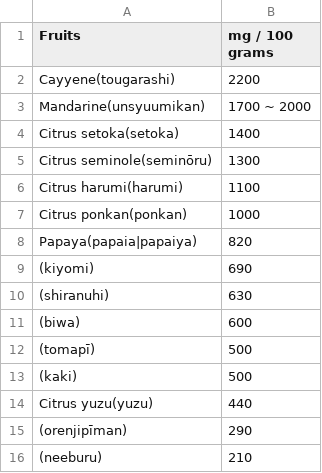
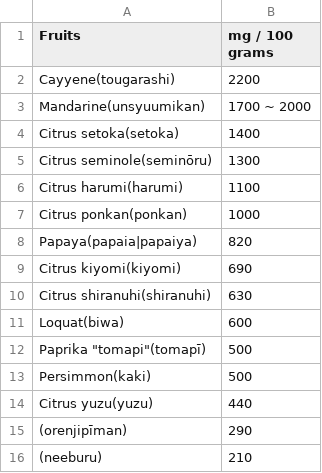
Before and after one commit to FruityheartGarden/E_I____, a CSV file: Fruits - β-cryptoxanthin.csv, drawn as a sheet.

Commit message:
🌴 Fruits - β-cryptoxanthin.csv

```diff
--- a/Fruits - β-cryptoxanthin.csv
+++ b/Fruits - β-cryptoxanthin.csv
@@ -8,7 +8,7 @@ Citrus ponkan(ponkan), 1000
 Papaya(papaia|papaiya), 820
-(kiyomi), 690
-(shiranuhi), 630
-(biwa), 600
-(tomapī), 500
-(kaki), 500
+Citrus kiyomi(kiyomi), 690
+Citrus shiranuhi(shiranuhi), 630
+Loquat(biwa), 600
+Paprika "tomapi"(tomapī), 500
+Persimmon(kaki), 500
 Citrus yuzu(yuzu), 440
```
